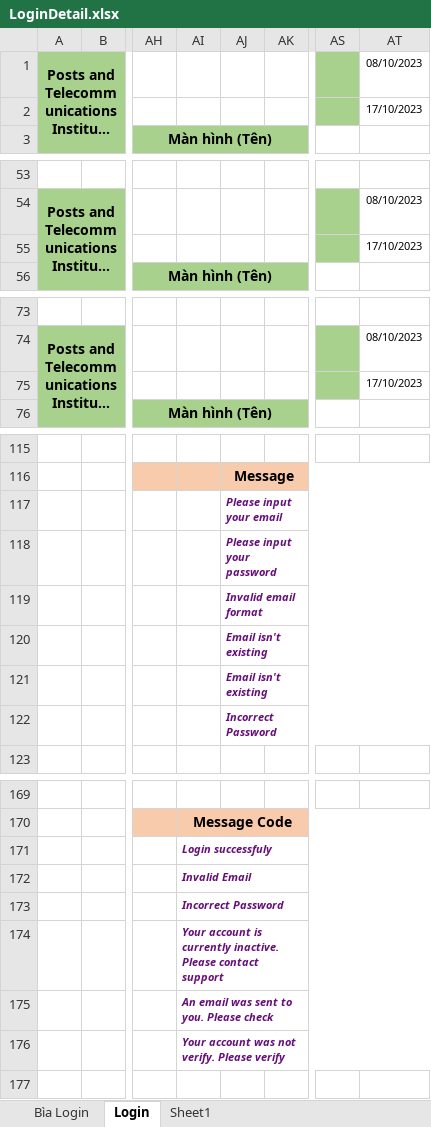
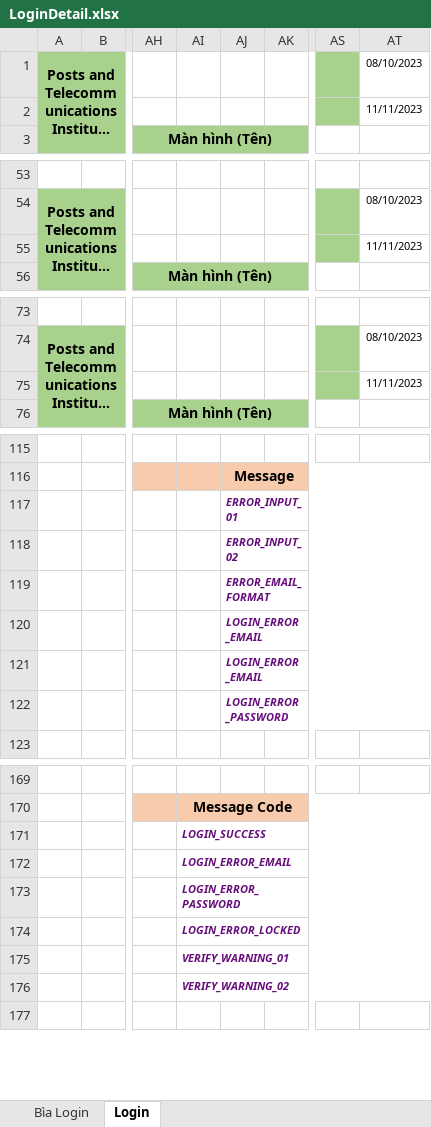
Before and after one commit to rayzAqua/Streaming-Movie, an Excel workbook: documents/BaoCaoDot3/LoginDetail.xlsx, sheet Login, drawn as a sheet; only a part is shown, gaps mark what is left out; long unchanged cells end in …; values as stored, in another font and other column widths than the file's, no borders; charts and pictures not drawn; the diff covers the shown part only; the diff names each change by its address in the sheet, - before the commit and + after, or states it on an @@ line.

```diff
--- a/documents/BaoCaoDot3/LoginDetail.xlsx (sheet Login)
+++ b/documents/BaoCaoDot3/LoginDetail.xlsx (sheet Login)
-sheet tab: Sheet1
-AT2: 17/10/2023
+AT2: 11/11/2023
-AT55: 17/10/2023
+AT55: 11/11/2023
-AT75: 17/10/2023
+AT75: 11/11/2023
-AJ117: Please input your email
+AJ117: ERROR_INPUT_01
-AJ118: Please input your password
+AJ118: ERROR_INPUT_02
-AJ119: Invalid email format
+AJ119: ERROR_EMAIL_FORMAT
-AJ120:AJ121: Email isn't existing
+AJ120:AJ121: LOGIN_ERROR_EMAIL
-AJ122: Incorrect Password
+AJ122: LOGIN_ERROR_PASSWORD
-AI171: Login successfuly
+AI171: LOGIN_SUCCESS
-AI172: Invalid Email
+AI172: LOGIN_ERROR_EMAIL
-AI173: Incorrect Password
+AI173: LOGIN_ERROR_PASSWORD
-AI174: Your account is currently inactive. Please contact support
+AI174: LOGIN_ERROR_LOCKED
-AI175: An email was sent to you. Please check
+AI175: VERIFY_WARNING_01
-AI176: Your account was not verify. Please verify
+AI176: VERIFY_WARNING_02
```
Also changed, not shown: 1 edited cell elsewhere in this sheet, sheet Bìa Login, documents/BaoCaoDot3/ForgetPassDetail.xlsx, documents/BaoCaoDot3/RegisterDetail.xlsx, 7 other files.
